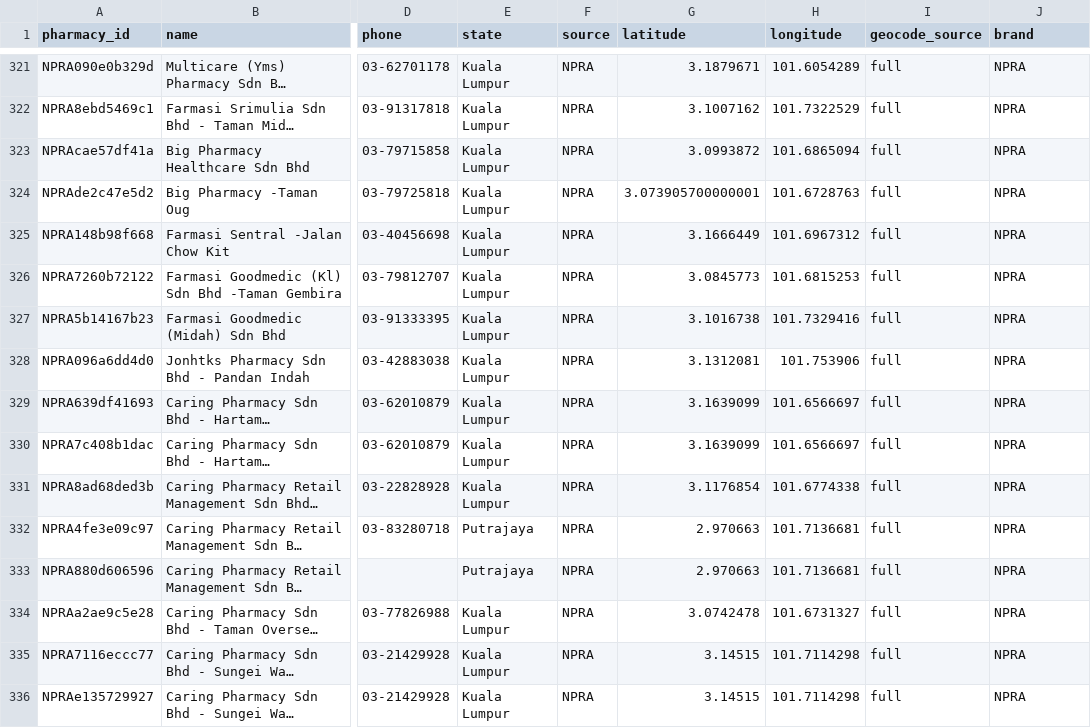
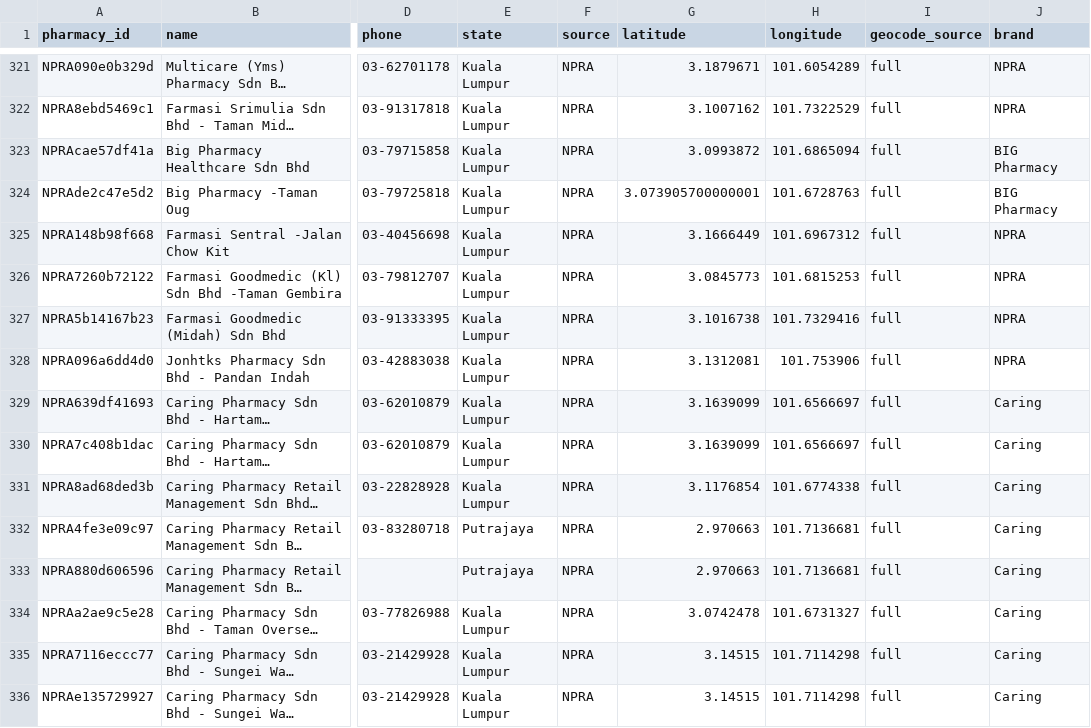
Before and after one commit to danniesidequestmaxxing/malaysia-pharmacy-mapping, a CSV file: data/pharmacies_npra_geocoded.csv, drawn as a sheet; only a part is shown, gaps mark what is left out; long unchanged cells end in …; the diff covers the shown part only; the diff names each change by its address in the sheet, - before the commit and + after, or states it on an @@ line.

```diff
--- a/data/pharmacies_npra_geocoded.csv
+++ b/data/pharmacies_npra_geocoded.csv
-J323:J324 (brand): NPRA
+J323:J324 (brand): BIG Pharmacy
-J329:J336 (brand): NPRA
+J329:J336 (brand): Caring
```
Also changed, not shown: 178 edited cells elsewhere in this file, 8 other files.
